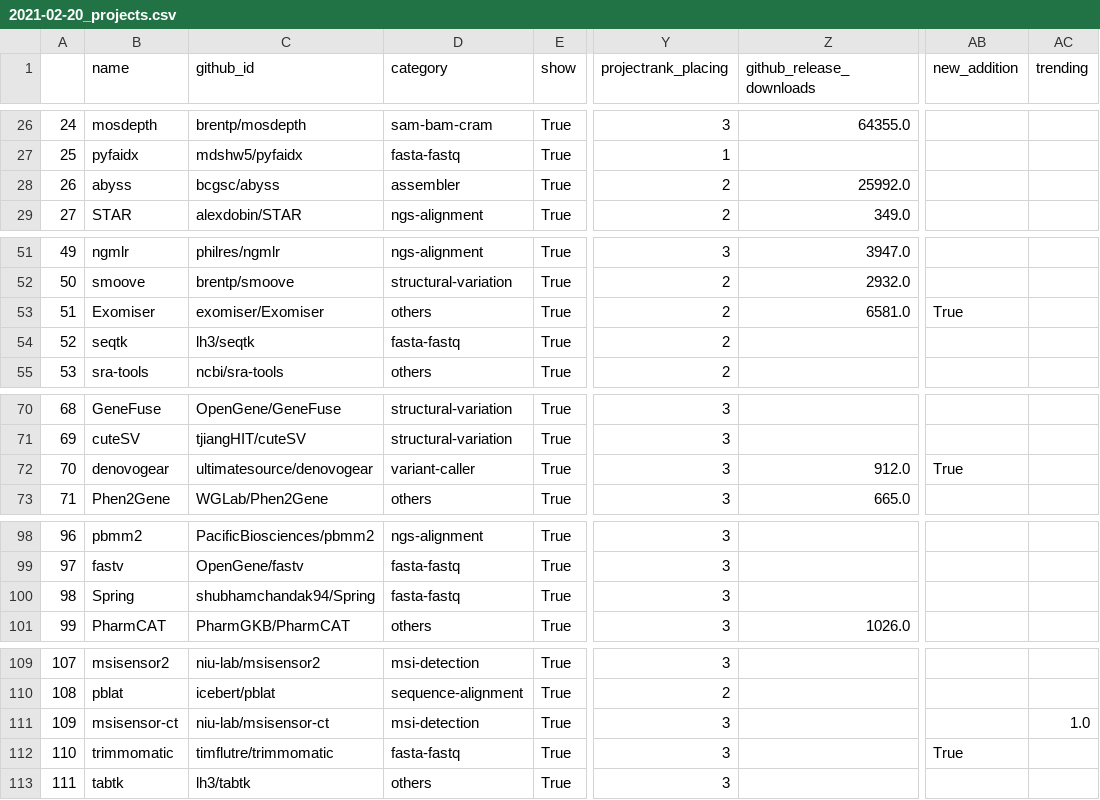
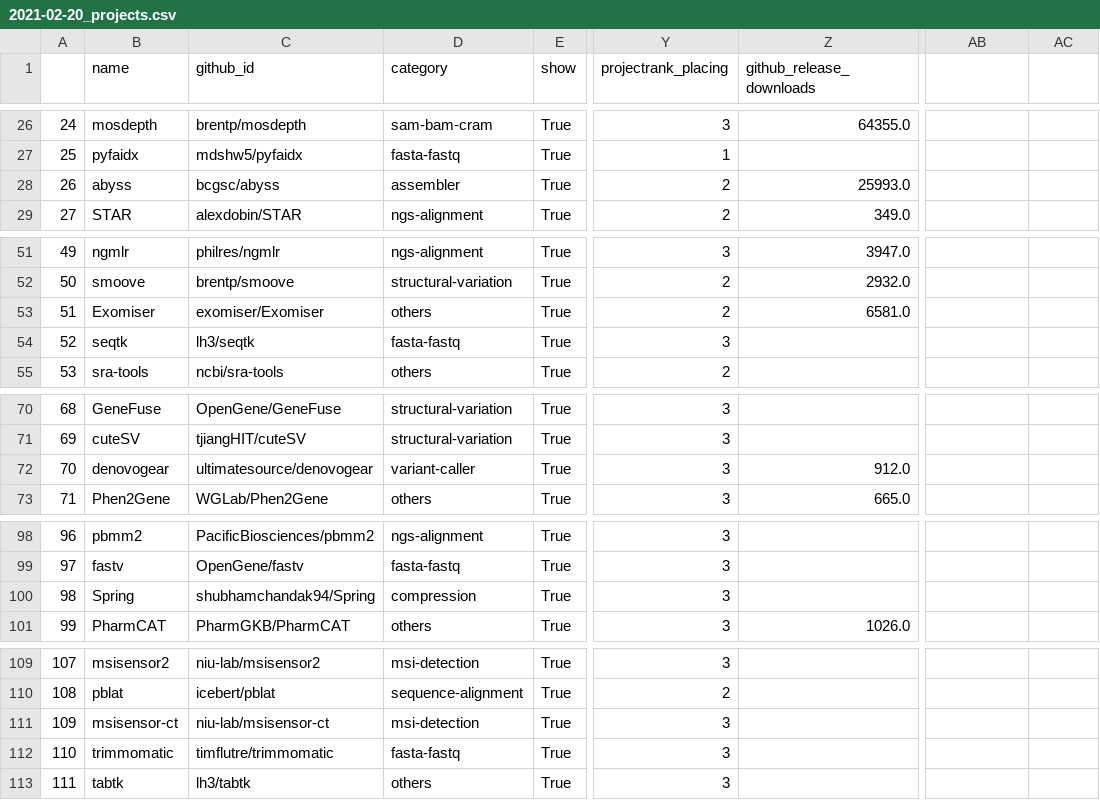
Before and after one commit to lqsae/best-of-bioinformatics, a CSV file: history/2021-02-20_projects.csv, drawn as a sheet; only a part is shown, gaps mark what is left out; the diff covers the shown part only; the diff names each change by its address in the sheet, - before the commit and + after, or states it on an @@ line.

```diff
--- a/history/2021-02-20_projects.csv
+++ b/history/2021-02-20_projects.csv
-AB1: new_addition
+AB1: (empty)
-AC1: trending
+AC1: (empty)
-Z28 (github_release_downloads): 25992.0
+Z28 (github_release_downloads): 25993.0
-AB53: True
+AB53: (empty)
-Y54 (projectrank_placing): 2
+Y54 (projectrank_placing): 3
-AB72: True
+AB72: (empty)
-D100 (category): fasta-fastq
+D100 (category): compression
-AC111: 1.0
+AC111: (empty)
-AB112: True
+AB112: (empty)
```
Also changed, not shown: 12 edited cells elsewhere in this file, 3 other files.
